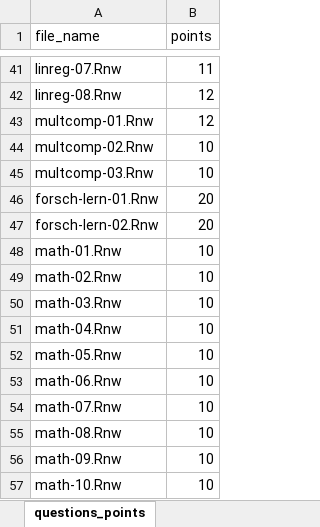
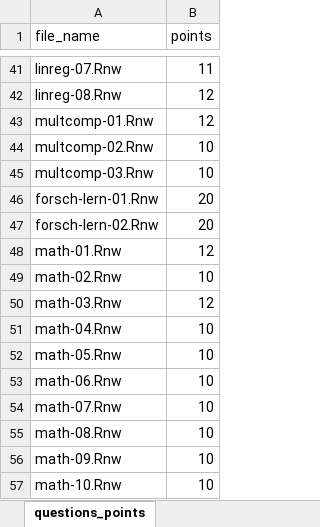
Before and after one commit to jkruppa/exam, an Excel workbook: questions_points.xlsx, sheet questions_points, drawn as a sheet; only a part is shown, gaps mark what is left out; values as stored, in another font and other column widths than the file's, no borders; conditional formats not drawn; the diff names each change by its address in the sheet, - before the commit and + after, or states it on an @@ line.

```diff
--- a/questions_points.xlsx (sheet questions_points)
+++ b/questions_points.xlsx (sheet questions_points)
-B48 (points): 10
+B48 (points): 12
-B50 (points): 10
+B50 (points): 12
```
Also changed, not shown: 21 other files.
